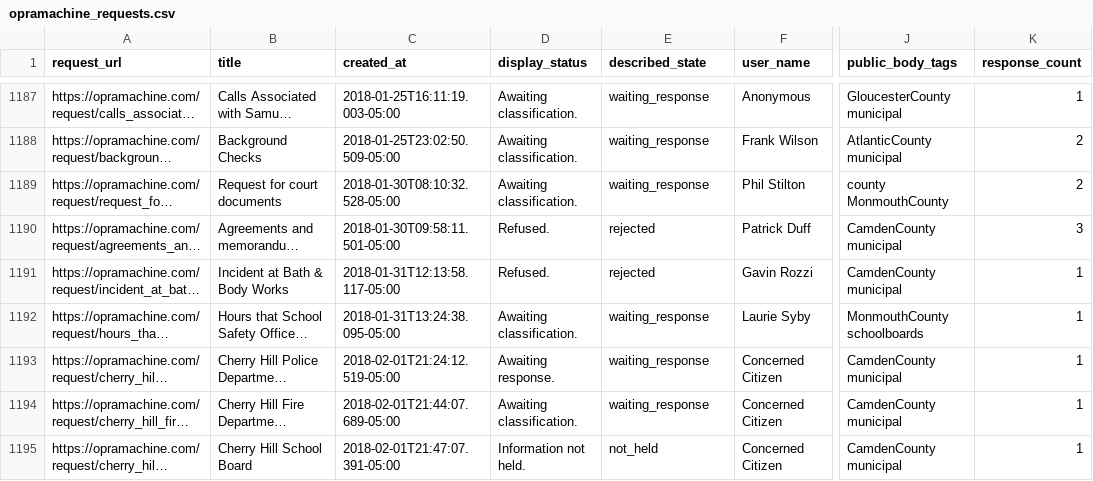
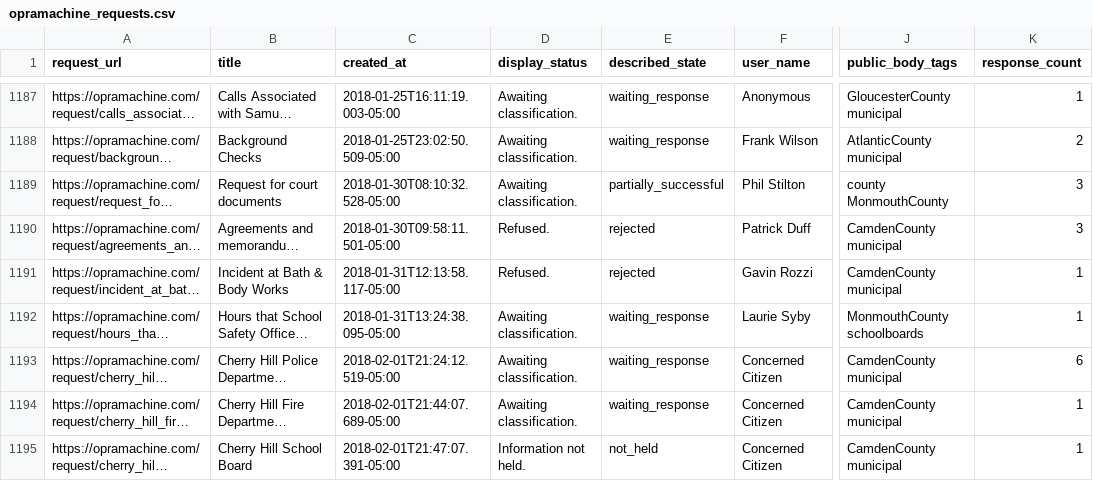
Before and after one commit to OPRAmachine/opra-data, a CSV file: opramachine_requests.csv, drawn as a sheet; only a part is shown, gaps mark what is left out; long unchanged cells end in …; the diff covers the shown part only; the diff names each change by its address in the sheet, - before the commit and + after, or states it on an @@ line.

```diff
--- a/opramachine_requests.csv
+++ b/opramachine_requests.csv
-E1189 (described_state): waiting_response
+E1189 (described_state): partially_successful
-K1189 (response_count): 2
+K1189 (response_count): 3
-D1193 (display_status): Awaiting response.
+D1193 (display_status): Awaiting classification.
-K1193 (response_count): 1
+K1193 (response_count): 6
```
Also changed, not shown: 9 added rows and 32 edited cells elsewhere in this file, 1 other file.
